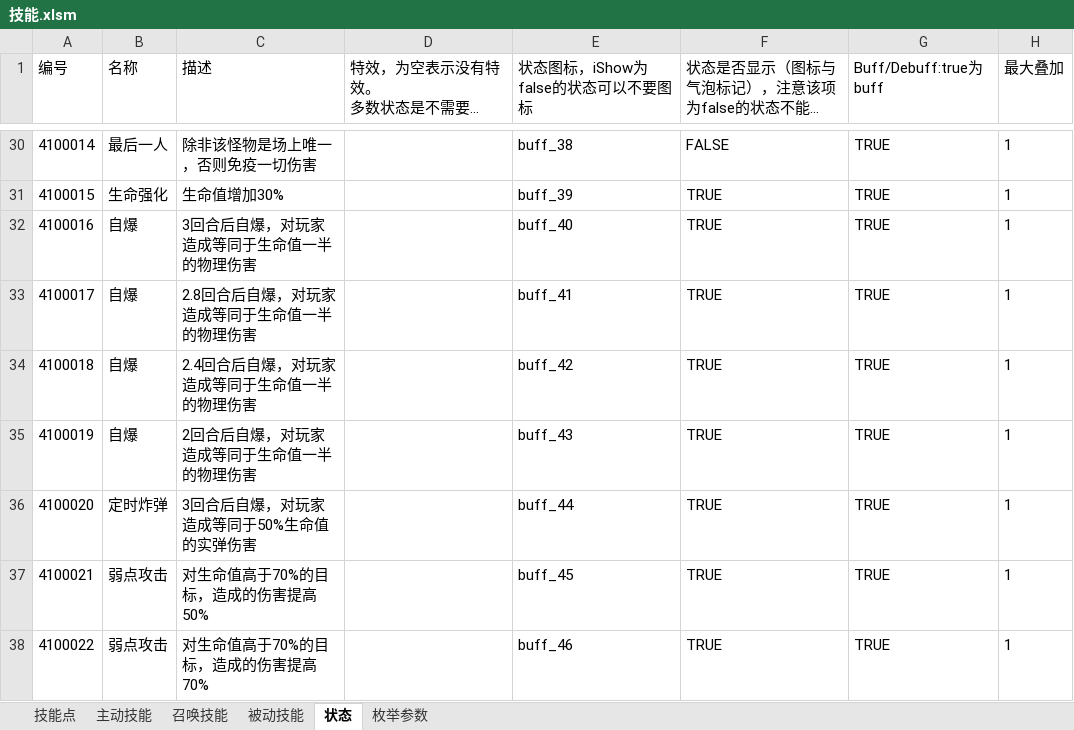
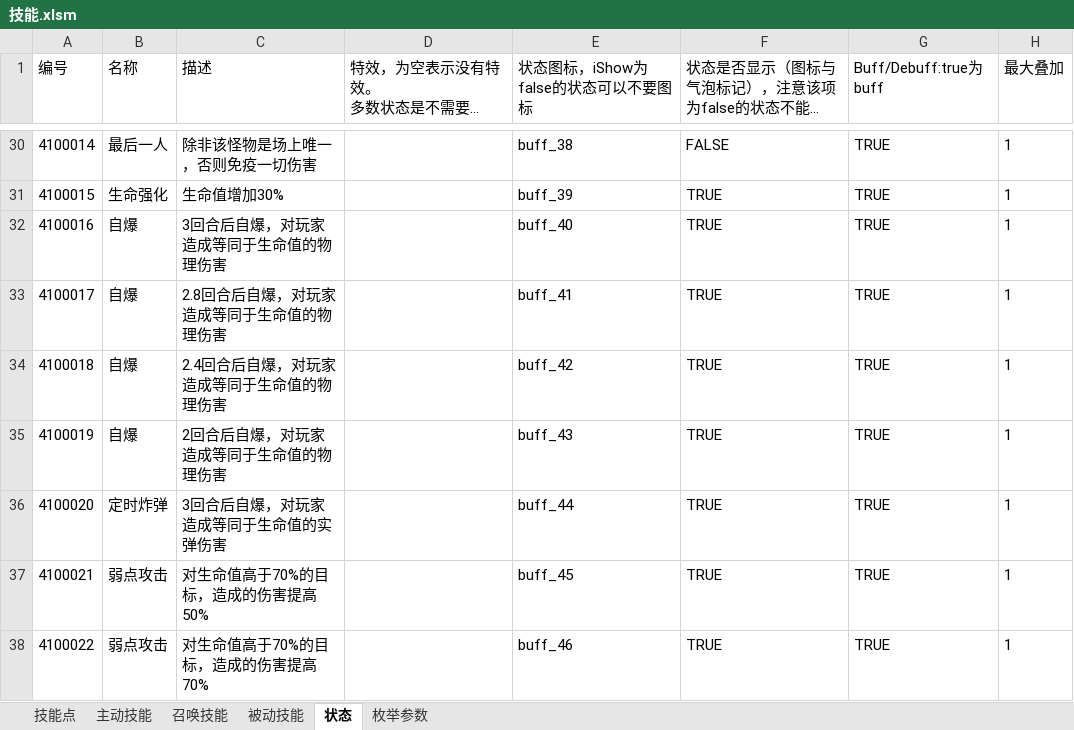
Before and after one commit to Canvastudio/Prometheus, an Excel workbook: Design/原始配置表/技能.xlsm, sheet 状态, drawn as a sheet; only a part is shown, gaps mark what is left out; long unchanged cells end in …; values as stored, in another font and other column widths than the file's, no borders; conditional formats and table styles not drawn; the diff names each change by its address in the sheet, - before the commit and + after, or states it on an @@ line.

```diff
--- a/Design/原始配置表/技能.xlsm (sheet 状态)
+++ b/Design/原始配置表/技能.xlsm (sheet 状态)
-C32 (描述): 3回合后自爆，对玩家造成等同于生命值一半的物理伤害
+C32 (描述): 3回合后自爆，对玩家造成等同于生命值的物理伤害
-C33 (描述): 2.8回合后自爆，对玩家造成等同于生命值一半的物理伤害
+C33 (描述): 2.8回合后自爆，对玩家造成等同于生命值的物理伤害
-C34 (描述): 2.4回合后自爆，对玩家造成等同于生命值一半的物理伤害
+C34 (描述): 2.4回合后自爆，对玩家造成等同于生命值的物理伤害
-C35 (描述): 2回合后自爆，对玩家造成等同于生命值一半的物理伤害
+C35 (描述): 2回合后自爆，对玩家造成等同于生命值的物理伤害
-C36 (描述): 3回合后自爆，对玩家造成等同于50%生命值的实弹伤害
+C36 (描述): 3回合后自爆，对玩家造成等同于生命值的实弹伤害
```
Also changed, not shown: sheet 主动技能, Design/原始配置表/地图配置.xlsm, Design/原始配置表/自定义参数.xlsm, 4 other files.
